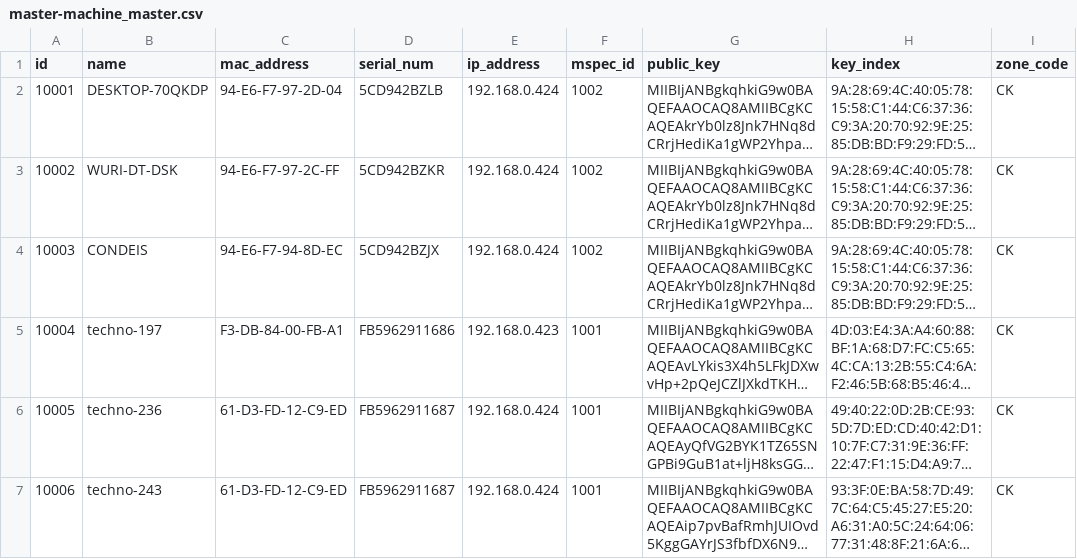
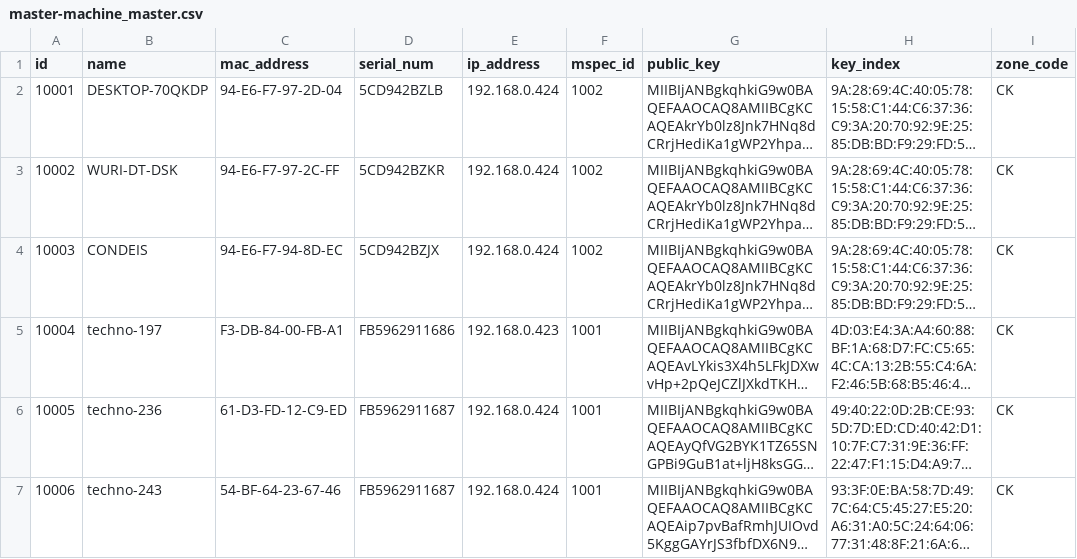
Before and after one commit to WuriGuinea/mosip-guinea-ref-impl, a CSV file: db_scripts/mosip_master/dml/master-machine_master.csv, drawn as a sheet; only a part is shown; long unchanged cells end in …; the diff names each change by its address in the sheet, - before the commit and + after, or states it on an @@ line.

```diff
--- a/db_scripts/mosip_master/dml/master-machine_master.csv
+++ b/db_scripts/mosip_master/dml/master-machine_master.csv
-C7 (mac_address): 61-D3-FD-12-C9-ED
+C7 (mac_address): 54-BF-64-23-67-46
```
Also changed, not shown: db_scripts/mosip_master/dml/master-loc_hierarchy_list.csv, 1 other file.
